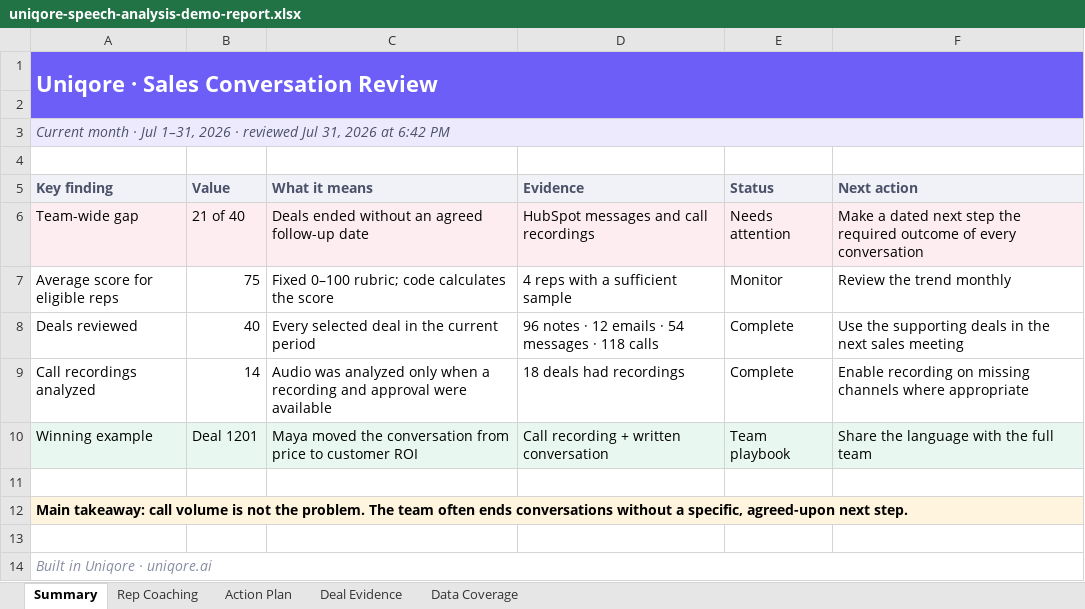
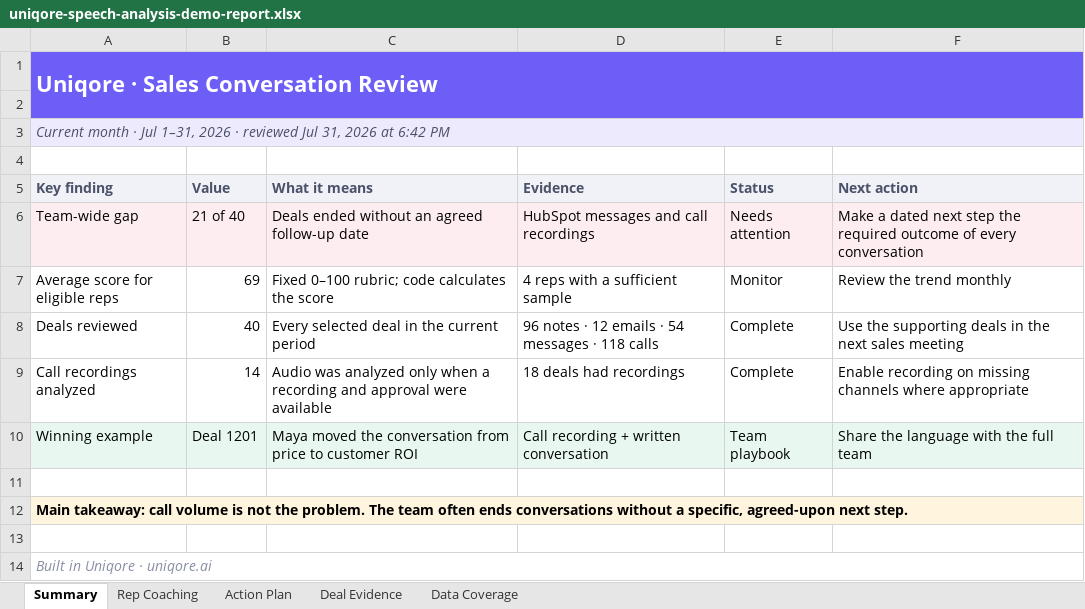
Before and after one commit to uniqore-ai/uniqore-ai.github.io, an Excel workbook: outputs/speech-landing/uniqore-speech-analysis-demo-report.xlsx, sheet Summary, drawn as a sheet; values as stored, in another font and other column widths than the file's, no borders; the diff names each change by its address in the sheet, - before the commit and + after, or states it on an @@ line.

Commit message:
Fix eligible-rep average in downloadable demo report

```diff
--- a/outputs/speech-landing/uniqore-speech-analysis-demo-report.xlsx (sheet Summary)
+++ b/outputs/speech-landing/uniqore-speech-analysis-demo-report.xlsx (sheet Summary)
-B7 (Value): 75
+B7 (Value): 69
```
